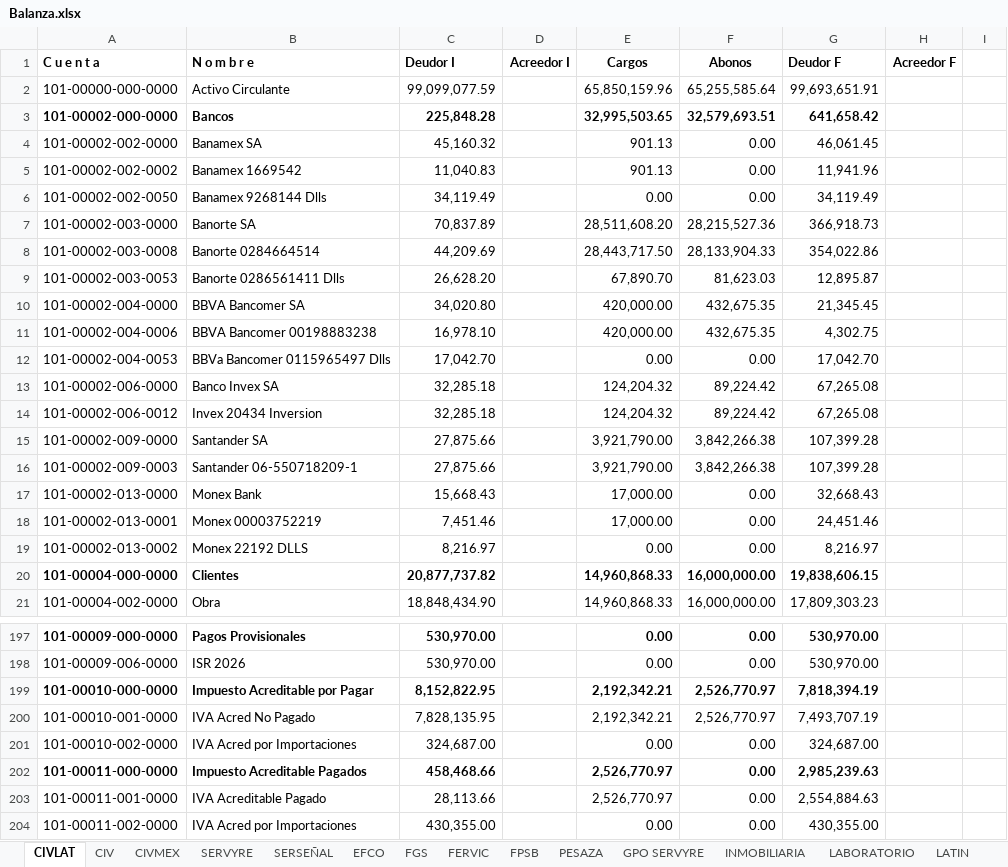
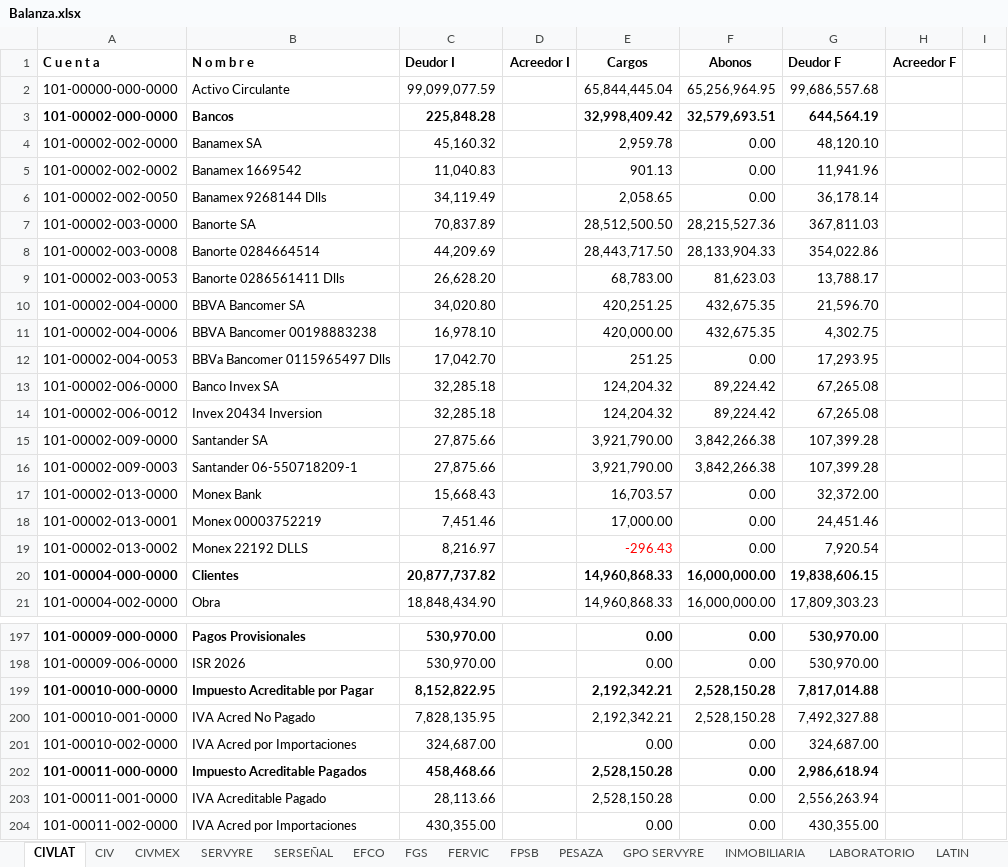
Before and after one commit to EduardoCampa/dashboard-financiero, an Excel workbook: Balanzas/2026/09/Balanza.xlsx, sheet CIVLAT, drawn as a sheet; only a part is shown, gaps mark what is left out; values as stored, in another font and other column widths than the file's, no borders; the diff covers the shown part only; the diff names each change by its address in the sheet, - before the commit and + after, or states it on an @@ line.

```diff
--- a/Balanzas/2026/09/Balanza.xlsx (sheet CIVLAT)
+++ b/Balanzas/2026/09/Balanza.xlsx (sheet CIVLAT)
-E2 (Cargos): 65,850,159.96
+E2 (Cargos): 65,844,445.04
-F2 (Abonos): 65,255,585.64
+F2 (Abonos): 65,256,964.95
-G2 (Deudor F): 99,693,651.91
+G2 (Deudor F): 99,686,557.68
-E3 (Cargos): 32,995,503.65
+E3 (Cargos): 32,998,409.42
-G3 (Deudor F): 641,658.42
+G3 (Deudor F): 644,564.19
-E4 (Cargos): 901.13
+E4 (Cargos): 2,959.78
-G4 (Deudor F): 46,061.45
+G4 (Deudor F): 48,120.10
-E6 (Cargos): 0.00
+E6 (Cargos): 2,058.65
-G6 (Deudor F): 34,119.49
+G6 (Deudor F): 36,178.14
-E7 (Cargos): 28,511,608.20
+E7 (Cargos): 28,512,500.50
-G7 (Deudor F): 366,918.73
+G7 (Deudor F): 367,811.03
-E9 (Cargos): 67,890.70
+E9 (Cargos): 68,783.00
-G9 (Deudor F): 12,895.87
+G9 (Deudor F): 13,788.17
-E10 (Cargos): 420,000.00
+E10 (Cargos): 420,251.25
-G10 (Deudor F): 21,345.45
+G10 (Deudor F): 21,596.70
-E12 (Cargos): 0.00
+E12 (Cargos): 251.25
-G12 (Deudor F): 17,042.70
+G12 (Deudor F): 17,293.95
-E17 (Cargos): 17,000.00
+E17 (Cargos): 16,703.57
-G17 (Deudor F): 32,668.43
+G17 (Deudor F): 32,372.00
-E19 (Cargos): 0.00
+E19 (Cargos): -296.43
-E19 text colour: black
+E19 text colour: #FF0000
-G19 (Deudor F): 8,216.97
+G19 (Deudor F): 7,920.54
-F199:F200 (Abonos): 2,526,770.97
+F199:F200 (Abonos): 2,528,150.28
-G199 (Deudor F): 7,818,394.19
+G199 (Deudor F): 7,817,014.88
-G200 (Deudor F): 7,493,707.19
+G200 (Deudor F): 7,492,327.88
-E202:E203 (Cargos): 2,526,770.97
+E202:E203 (Cargos): 2,528,150.28
-G202 (Deudor F): 2,985,239.63
+G202 (Deudor F): 2,986,618.94
-G203 (Deudor F): 2,554,884.63
+G203 (Deudor F): 2,556,263.94
```
Also changed, not shown: 21 edited cells elsewhere in this sheet, sheet FERVIC, 3 other files.
